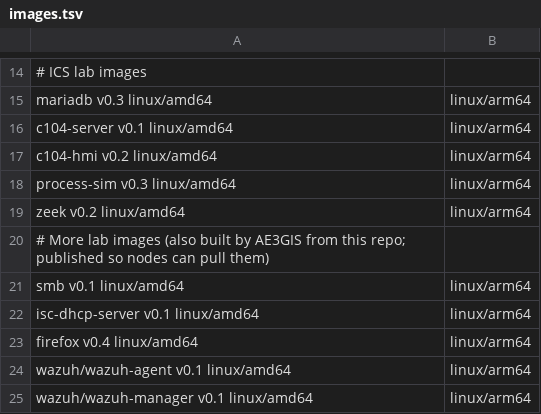
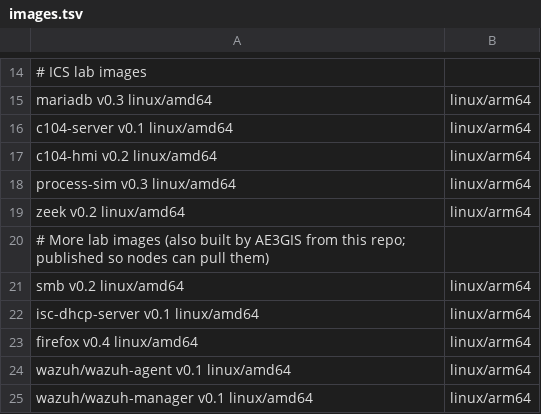
Before and after one commit to UoIShieldLabs/ae3gis-containers, a TSV file: images.tsv, drawn as a sheet; only a part is shown, gaps mark what is left out.

```diff
--- a/images.tsv
+++ b/images.tsv
@@ -20,3 +20,3 @@ zeek               v0.2     linux/amd64,linux/arm64
 # More lab images (also built by AE3GIS from this repo; published so nodes can pull them)
-smb                v0.1     linux/amd64,linux/arm64
+smb                v0.2     linux/amd64,linux/arm64
 isc-dhcp-server    v0.1     linux/amd64,linux/arm64
```
Also changed, not shown: 1 other file.
